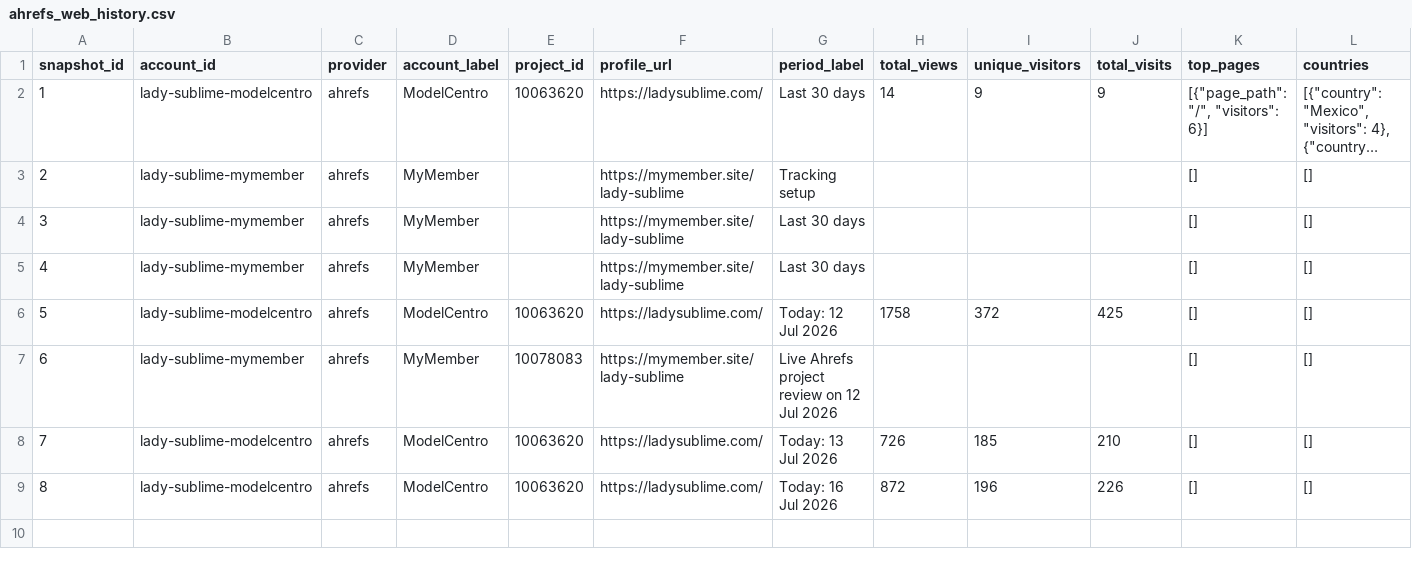
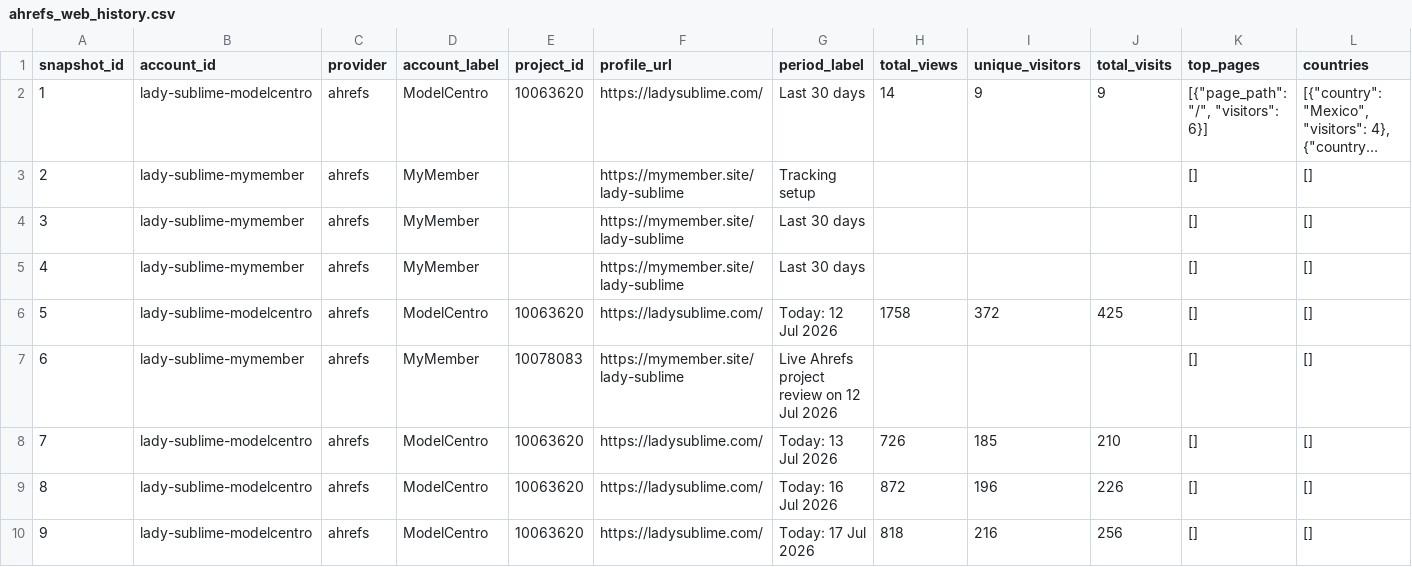
Before and after one commit to Trippaeon3/sublime-social-tracker-site, a CSV file: dashboard/data/ahrefs_web_history.csv, drawn as a sheet; only a part is shown; long unchanged cells end in …; rows hold the shown columns only; the diff names each change by its address in the sheet, - before the commit and + after, or states it on an @@ line.

```diff
--- a/dashboard/data/ahrefs_web_history.csv
+++ b/dashboard/data/ahrefs_web_history.csv
+row 10: 9 | lady-sublime-modelcentro | ahrefs | ModelCentro | 10063620 | https://ladysublime.com/ | Today: 17 Jul 2026 | 818 | 216 | 256 | [] | []
```
Also changed, not shown: dashboard/data/ahrefs_web.csv, dashboard/data/beacons_social_history.csv, 10 other files.
